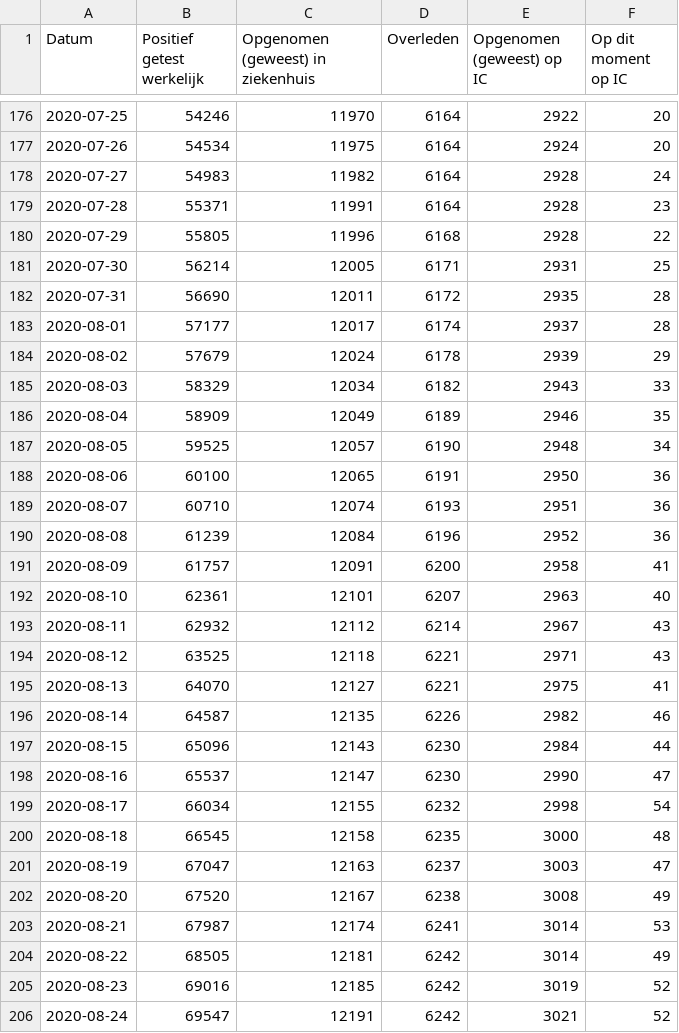
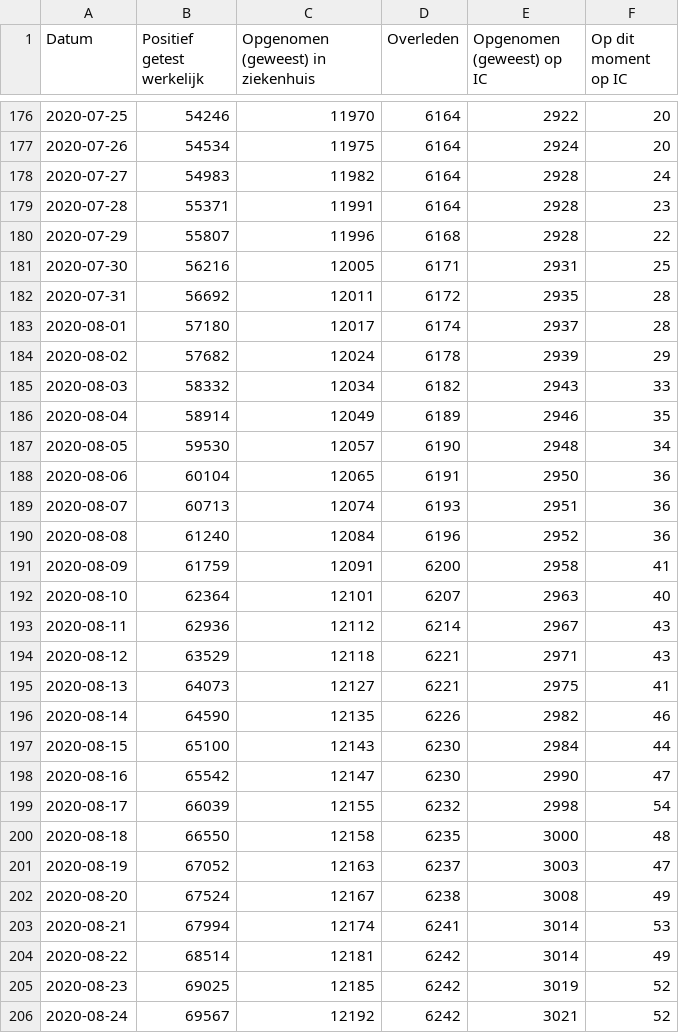
Before and after one commit to jorispz/coronadata, a CSV file: data/2020-09-15-RIVM-NICE.csv, drawn as a sheet; only a part is shown, gaps mark what is left out; the diff covers the shown part only.

```diff
--- a/data/2020-09-15-RIVM-NICE.csv
+++ b/data/2020-09-15-RIVM-NICE.csv
@@ -179,28 +179,28 @@
 2020-07-28	55371	11991	6164	2928	23
-2020-07-29	55805	11996	6168	2928	22
-2020-07-30	56214	12005	6171	2931	25
-2020-07-31	56690	12011	6172	2935	28
-2020-08-01	57177	12017	6174	2937	28
-2020-08-02	57679	12024	6178	2939	29
-2020-08-03	58329	12034	6182	2943	33
-2020-08-04	58909	12049	6189	2946	35
-2020-08-05	59525	12057	6190	2948	34
-2020-08-06	60100	12065	6191	2950	36
-2020-08-07	60710	12074	6193	2951	36
-2020-08-08	61239	12084	6196	2952	36
-2020-08-09	61757	12091	6200	2958	41
-2020-08-10	62361	12101	6207	2963	40
-2020-08-11	62932	12112	6214	2967	43
-2020-08-12	63525	12118	6221	2971	43
-2020-08-13	64070	12127	6221	2975	41
-2020-08-14	64587	12135	6226	2982	46
-2020-08-15	65096	12143	6230	2984	44
-2020-08-16	65537	12147	6230	2990	47
-2020-08-17	66034	12155	6232	2998	54
-2020-08-18	66545	12158	6235	3000	48
-2020-08-19	67047	12163	6237	3003	47
-2020-08-20	67520	12167	6238	3008	49
-2020-08-21	67987	12174	6241	3014	53
-2020-08-22	68505	12181	6242	3014	49
-2020-08-23	69016	12185	6242	3019	52
-2020-08-24	69547	12191	6242	3021	52
+2020-07-29	55807	11996	6168	2928	22
+2020-07-30	56216	12005	6171	2931	25
+2020-07-31	56692	12011	6172	2935	28
+2020-08-01	57180	12017	6174	2937	28
+2020-08-02	57682	12024	6178	2939	29
+2020-08-03	58332	12034	6182	2943	33
+2020-08-04	58914	12049	6189	2946	35
+2020-08-05	59530	12057	6190	2948	34
+2020-08-06	60104	12065	6191	2950	36
+2020-08-07	60713	12074	6193	2951	36
+2020-08-08	61240	12084	6196	2952	36
+2020-08-09	61759	12091	6200	2958	41
+2020-08-10	62364	12101	6207	2963	40
+2020-08-11	62936	12112	6214	2967	43
+2020-08-12	63529	12118	6221	2971	43
+2020-08-13	64073	12127	6221	2975	41
+2020-08-14	64590	12135	6226	2982	46
+2020-08-15	65100	12143	6230	2984	44
+2020-08-16	65542	12147	6230	2990	47
+2020-08-17	66039	12155	6232	2998	54
+2020-08-18	66550	12158	6235	3000	48
+2020-08-19	67052	12163	6237	3003	47
+2020-08-20	67524	12167	6238	3008	49
+2020-08-21	67994	12174	6241	3014	53
+2020-08-22	68514	12181	6242	3014	49
+2020-08-23	69025	12185	6242	3019	52
+2020-08-24	69567	12192	6242	3021	52
```
Also changed, not shown: 76 edited cells elsewhere in this file, data/runs.csv, 12 other files.
